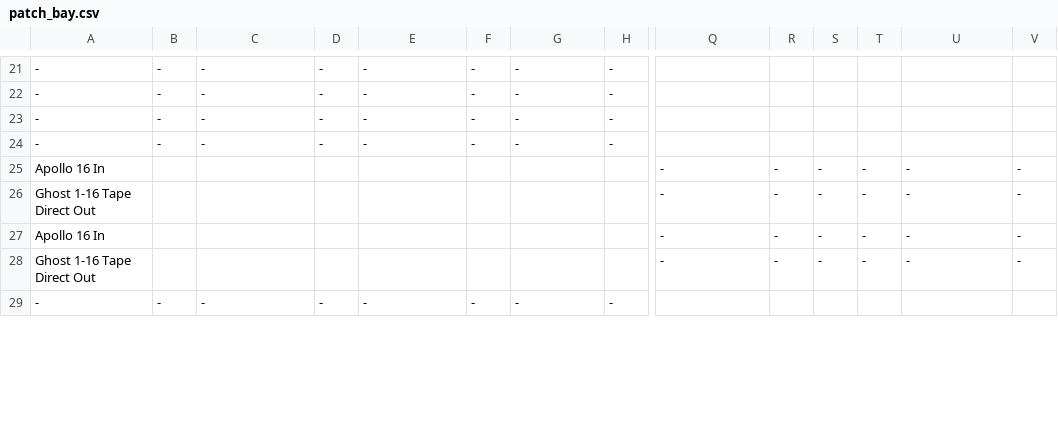
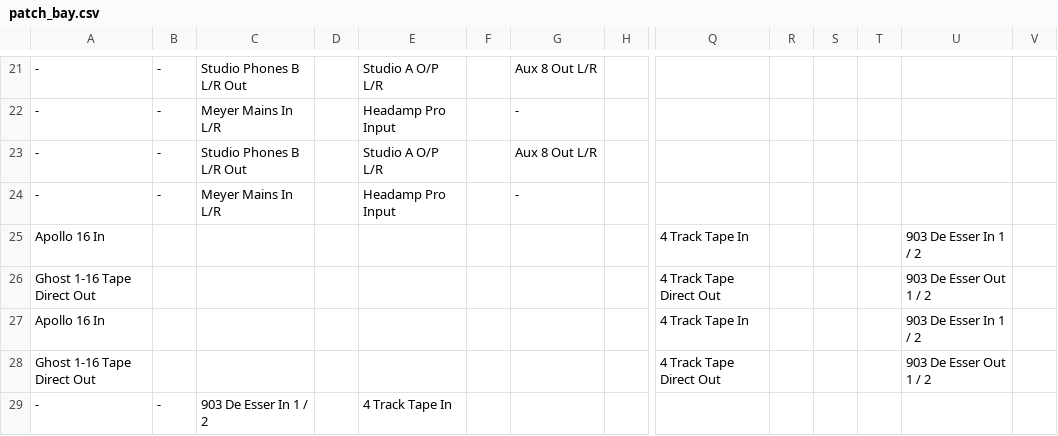
Before and after one commit to fogg4444/patch_bay_label_generator, a CSV file: csv_output/patch_bay.csv, drawn as a sheet; only a part is shown, gaps mark what is left out; the diff covers the shown part only; the diff names each change by its address in the sheet, - before the commit and + after, or states it on an @@ line.

```diff
--- a/csv_output/patch_bay.csv
+++ b/csv_output/patch_bay.csv
-C21: -
+C21: Studio Phones B L/R Out
-D21:D24: -
+D21:D24: (empty)
-E21: -
+E21: Studio A O/P L/R
-F21:F24: -
+F21:F24: (empty)
-G21: -
+G21: Aux 8 Out L/R
-H21:H24: -
+H21:H24: (empty)
-C22: -
+C22: Meyer Mains In L/R
-E22: -
+E22: Headamp Pro Input
-C23: -
+C23: Studio Phones B L/R Out
-E23: -
+E23: Studio A O/P L/R
-G23: -
+G23: Aux 8 Out L/R
-C24: -
+C24: Meyer Mains In L/R
-E24: -
+E24: Headamp Pro Input
-Q25: -
+Q25: 4 Track Tape In
-R25:R28: -
+R25:R28: (empty)
-S25:S28: -
+S25:S28: (empty)
-T25:T28: -
+T25:T28: (empty)
-U25: -
+U25: 903 De Esser In 1 / 2
-V25:V28: -
+V25:V28: (empty)
-Q26: -
+Q26: 4 Track Tape Direct Out
-U26: -
+U26: 903 De Esser Out 1 / 2
-Q27: -
+Q27: 4 Track Tape In
-U27: -
+U27: 903 De Esser In 1 / 2
-Q28: -
+Q28: 4 Track Tape Direct Out
-U28: -
+U28: 903 De Esser Out 1 / 2
-C29: -
+C29: 903 De Esser In 1 / 2
-D29: -
+D29: (empty)
-E29: -
+E29: 4 Track Tape In
-F29: -
+F29: (empty)
-G29: -
+G29: (empty)
-H29: -
+H29: (empty)
```
Also changed, not shown: 56 edited cells elsewhere in this file.
